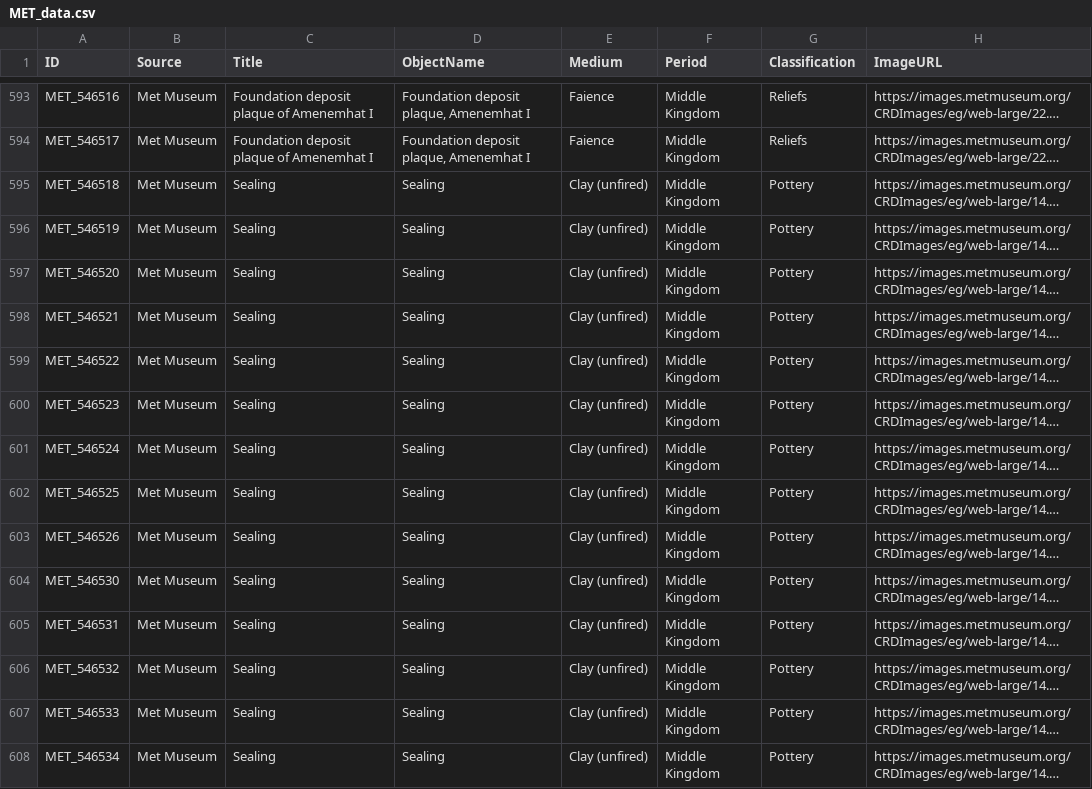
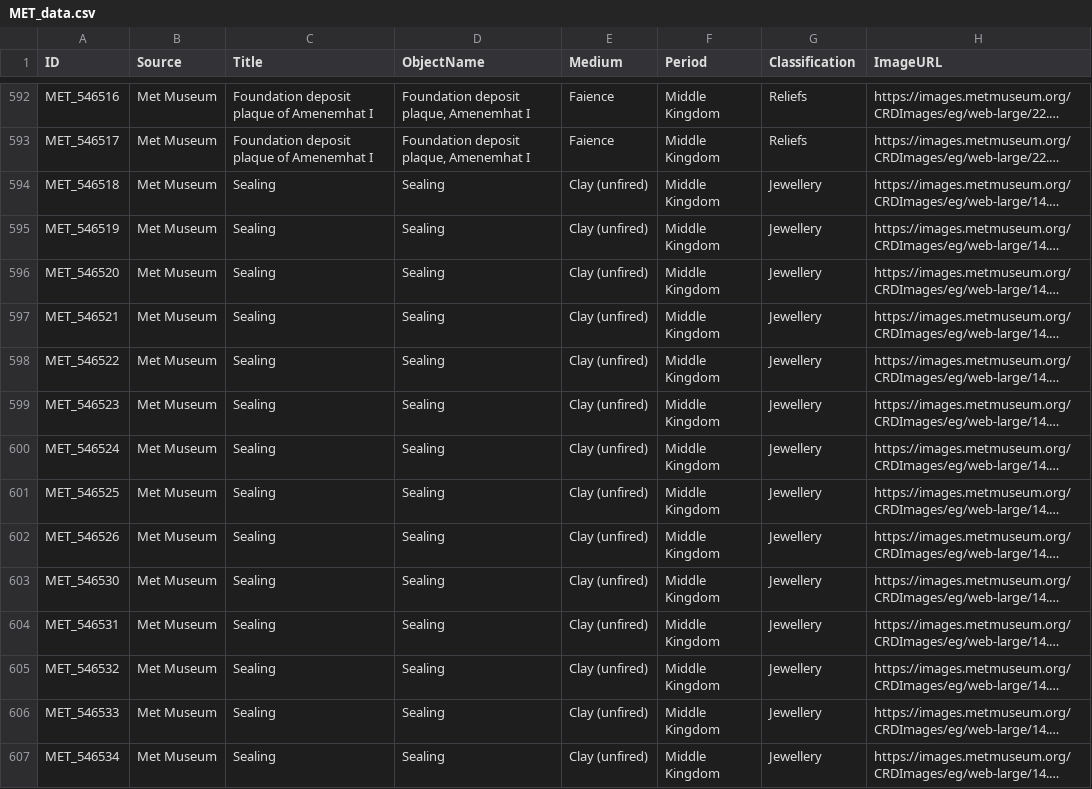
Before and after one commit to ZeiadIbrahim/Egyptian-Artifact-Classifier, a CSV file: dataset/csv_files/MET_data.csv, drawn as a sheet; only a part is shown, gaps mark what is left out; long unchanged cells end in …; addresses are those after the commit; the diff covers the shown part only; the diff names each change by its address in the sheet, - before the commit and + after, or states it on an @@ line.

```diff
--- a/dataset/csv_files/MET_data.csv
+++ b/dataset/csv_files/MET_data.csv
-G594:G607 (Classification): Pottery
+G594:G607 (Classification): Jewellery
```
Also changed, not shown: 1 removed row and 113 edited cells elsewhere in this file, dataset/csv_files/CHI_data.csv, dataset/csv_files/CLE_data.csv, 7 other files.
